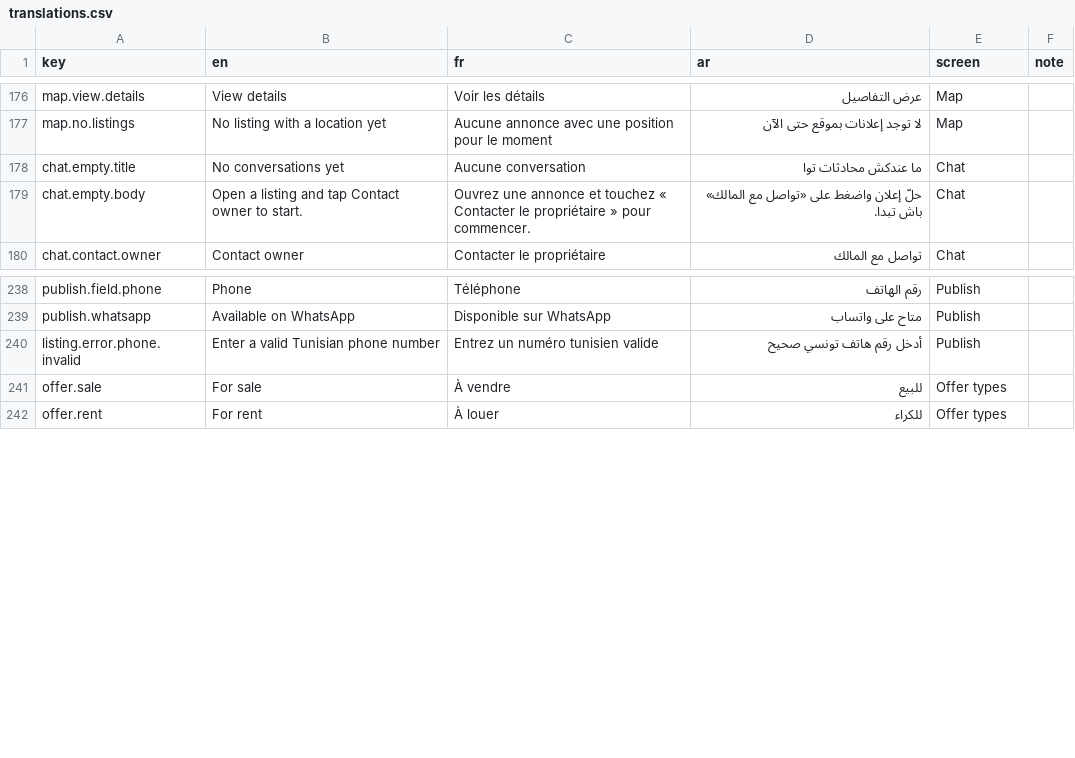
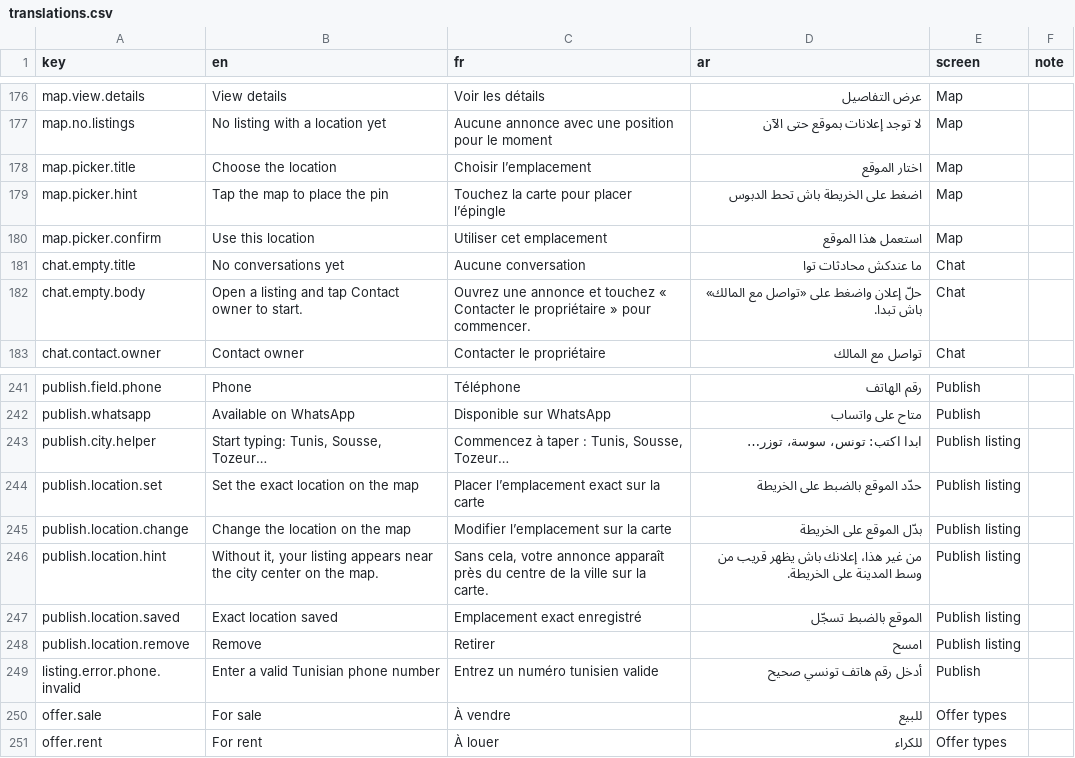
Before and after one commit to manar09-code/vesta, a CSV file: docs/translations.csv, drawn as a sheet; only a part is shown, gaps mark what is left out.

```diff
--- a/docs/translations.csv
+++ b/docs/translations.csv
@@ -177,2 +177,5 @@ map.view.details,View details,Voir les détails,عرض التفاصيل,Map,
 map.no.listings,No listing with a location yet,Aucune annonce avec une position pour le moment,لا توجد إعلانات بموقع حتى الآن,Map,
+map.picker.title,Choose the location,Choisir l’emplacement,اختار الموقع,Map,
+map.picker.hint,Tap the map to place the pin,Touchez la carte pour placer l’épingle,اضغط على الخريطة باش تحط الدبوس,Map,
+map.picker.confirm,Use this location,Utiliser cet emplacement,استعمل هذا الموقع,Map,
 chat.empty.title,No conversations yet,Aucune conversation,ما عندكش محادثات توا,Chat,
@@ -239,2 +242,8 @@ publish.field.phone,Phone,Téléphone,رقم الهاتف,Publish,
 publish.whatsapp,Available on WhatsApp,Disponible sur WhatsApp,متاح على واتساب,Publish,
+publish.city.helper,"Start typing: Tunis, Sousse, Tozeur…","Commencez à taper : Tunis, Sousse, Tozeur…",ابدا اكتب: تونس، سوسة، توزر…,Publish listing,
+publish.location.set,Set the exact location on the map,Placer l’emplacement exact sur la carte,حدّد الموقع بالضبط على الخريطة,Publish listing,
+publish.location.change,Change the location on the map,Modifier l’emplacement sur la carte,بدّل الموقع على الخريطة,Publish listing,
+publish.location.hint,"Without it, your listing appears near the city center on the map.","Sans cela, votre annonce apparaît près du centre de la ville sur la carte.",من غير هذا، إعلانك باش يظهر قريب من وسط المدينة على الخريطة.,Publish listing,
+publish.location.saved,Exact location saved,Emplacement exact enregistré,الموقع بالضبط تسجّل,Publish listing,
+publish.location.remove,Remove,Retirer,امسح,Publish listing,
 listing.error.phone.invalid,Enter a valid Tunisian phone number,Entrez un numéro tunisien valide,أدخل رقم هاتف تونسي صحيح,Publish,
```
Also changed, not shown: 19 other files.
